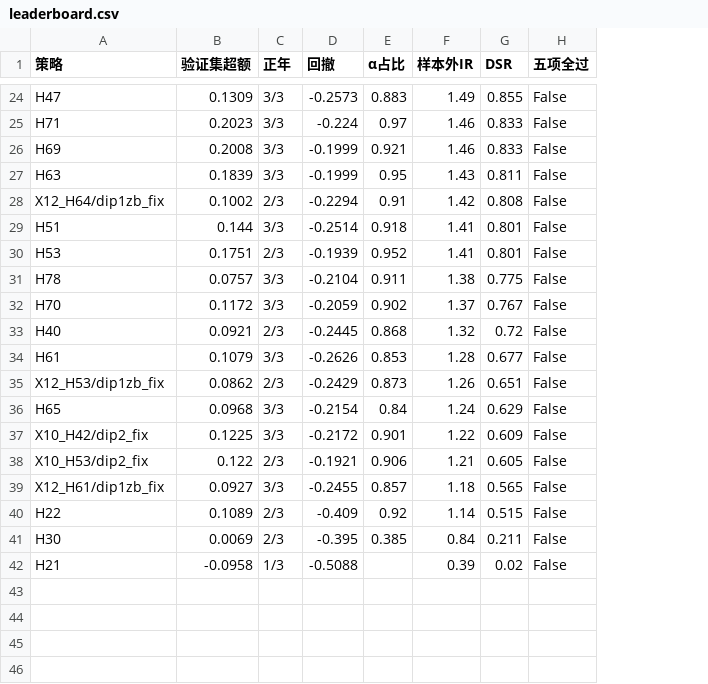
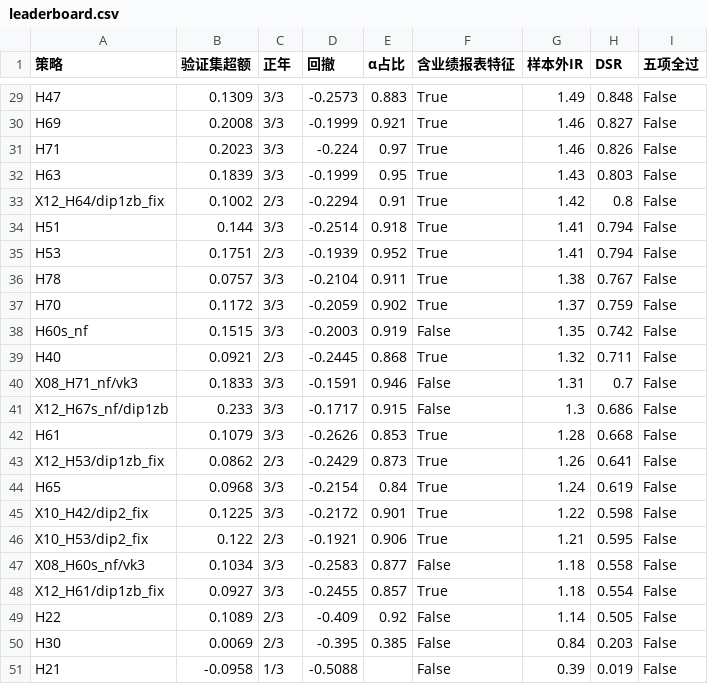
Before and after one commit to mugeezi/ashare-quant, a CSV file: reports/leaderboard.csv, drawn as a sheet; only a part is shown, gaps mark what is left out; removed rows and columns are numbered as before the commit, all else as after; the diff covers the shown part only; the diff names each change by its address in the sheet, - before the commit and + after, or states it on an @@ line.

```diff
--- a/reports/leaderboard.csv
+++ b/reports/leaderboard.csv
+column F (含业绩报表特征), rows 29-30: True | True; rows 32-37: all True; row 39: True; rows 42-46: all True; rows 48-51: True | False | False | False
-H29 (DSR): 0.855
+H29 (DSR): 0.848
-row 25: H71 | 0.2023 | 3/3 | -0.224 | 0.97 | 1.46 | 0.833 | False
-H30 (DSR): 0.833
+H30 (DSR): 0.827
+row 31: H71 | 0.2023 | 3/3 | -0.224 | 0.97 | True | 1.46 | 0.826 | False
-H32 (DSR): 0.811
+H32 (DSR): 0.803
-H33 (DSR): 0.808
+H33 (DSR): 0.8
-H34:H35 (DSR): 0.801
+H34:H35 (DSR): 0.794
-H36 (DSR): 0.775
+H36 (DSR): 0.767
-H37 (DSR): 0.767
+H37 (DSR): 0.759
+row 38: H60s_nf | 0.1515 | 3/3 | -0.2003 | 0.919 | False | 1.35 | 0.742 | False
-H39 (DSR): 0.72
+H39 (DSR): 0.711
+row 40: X08_H71_nf/vk3 | 0.1833 | 3/3 | -0.1591 | 0.946 | False | 1.31 | 0.7 | False
+row 41: X12_H67s_nf/dip1zb | 0.233 | 3/3 | -0.1717 | 0.915 | False | 1.3 | 0.686 | False
-H42 (DSR): 0.677
+H42 (DSR): 0.668
-H43 (DSR): 0.651
+H43 (DSR): 0.641
-H44 (DSR): 0.629
+H44 (DSR): 0.619
-H45 (DSR): 0.609
+H45 (DSR): 0.598
-H46 (DSR): 0.605
+H46 (DSR): 0.595
+row 47: X08_H60s_nf/vk3 | 0.1034 | 3/3 | -0.2583 | 0.877 | False | 1.18 | 0.558 | False
-H48 (DSR): 0.565
+H48 (DSR): 0.554
-H49 (DSR): 0.515
+H49 (DSR): 0.505
-H50 (DSR): 0.211
+H50 (DSR): 0.203
-H51 (DSR): 0.02
+H51 (DSR): 0.019
```
Also changed, not shown: 5 added rows and 21 edited cells elsewhere in this file, 41 other files.
